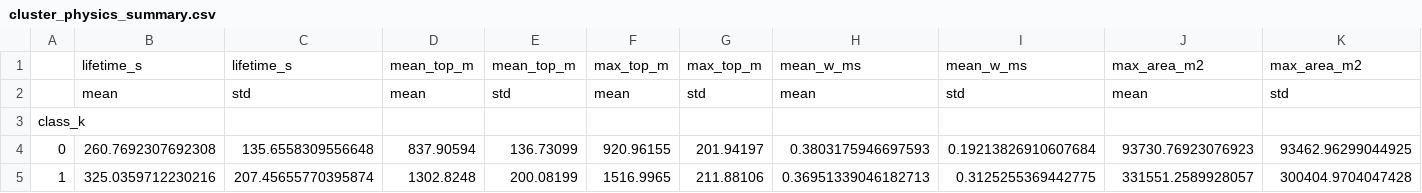
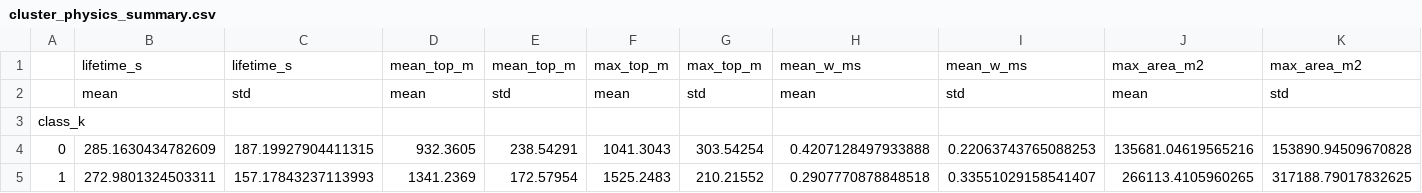
Before and after one commit to jurezgubic/cloud-classes, a CSV file: plots/cluster_physics/cluster_physics_summary.csv, drawn as a sheet.

Commit message:
Fix division by 1000: water species units wrong in RICO dataset. Also fix RICO data path.

```diff
--- a/plots/cluster_physics/cluster_physics_summary.csv
+++ b/plots/cluster_physics/cluster_physics_summary.csv
@@ -3,3 +3,3 @@
 class_k,,,,,,,,,,
-0,260.7692307692308,135.6558309556648,837.90594,136.73099,920.96155,201.94197,0.3803175946697593,0.19213826910607684,93730.76923076923,93462.96299044925
-1,325.0359712230216,207.45655770395874,1302.8248,200.08199,1516.9965,211.88106,0.36951339046182713,0.3125255369442775,331551.2589928057,300404.9704047428
+0,285.1630434782609,187.19927904411315,932.3605,238.54291,1041.3043,303.54254,0.4207128497933888,0.22063743765088253,135681.04619565216,153890.94509670828
+1,272.9801324503311,157.17843237113993,1341.2369,172.57954,1525.2483,210.21552,0.2907770878848518,0.33551029158541407,266113.4105960265,317188.79017832625
```
Also changed, not shown: 2 other files.
